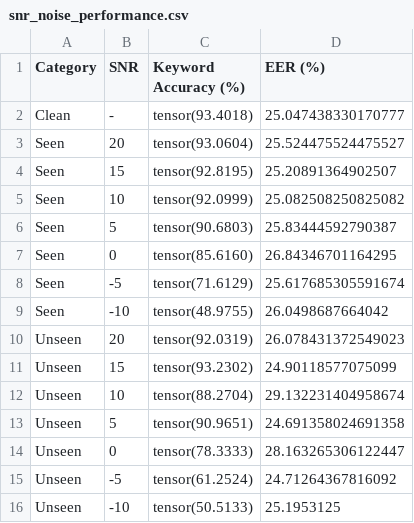
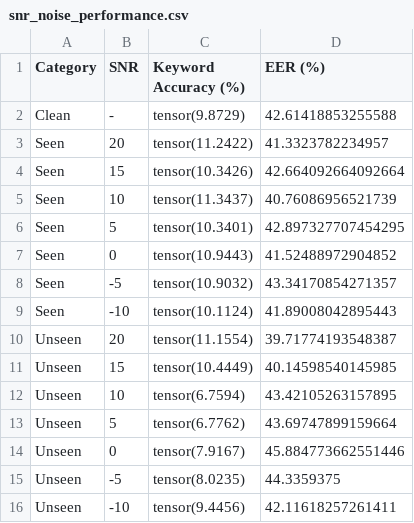
Before and after one commit to KokyoK/Lege_KWS_customize, a CSV file: snr_noise_performance.csv, drawn as a sheet.

```diff
--- a/snr_noise_performance.csv
+++ b/snr_noise_performance.csv
@@ -1,16 +1,16 @@
 Category,SNR,Keyword Accuracy (%),EER (%)
-Clean,-,tensor(93.4018),25.047438330170777
-Seen,20,tensor(93.0604),25.524475524475527
-Seen,15,tensor(92.8195),25.20891364902507
-Seen,10,tensor(92.0999),25.082508250825082
-Seen,5,tensor(90.6803),25.83444592790387
-Seen,0,tensor(85.6160),26.84346701164295
-Seen,-5,tensor(71.6129),25.617685305591674
-Seen,-10,tensor(48.9755),26.0498687664042
-Unseen,20,tensor(92.0319),26.078431372549023
-Unseen,15,tensor(93.2302),24.90118577075099
-Unseen,10,tensor(88.2704),29.132231404958674
-Unseen,5,tensor(90.9651),24.691358024691358
-Unseen,0,tensor(78.3333),28.163265306122447
-Unseen,-5,tensor(61.2524),24.71264367816092
-Unseen,-10,tensor(50.5133),25.1953125
+Clean,-,tensor(9.8729),42.61418853255588
+Seen,20,tensor(11.2422),41.3323782234957
+Seen,15,tensor(10.3426),42.664092664092664
+Seen,10,tensor(11.3437),40.76086956521739
+Seen,5,tensor(10.3401),42.897327707454295
+Seen,0,tensor(10.9443),41.52488972904852
+Seen,-5,tensor(10.9032),43.34170854271357
+Seen,-10,tensor(10.1124),41.89008042895443
+Unseen,20,tensor(11.1554),39.71774193548387
+Unseen,15,tensor(10.4449),40.14598540145985
+Unseen,10,tensor(6.7594),43.42105263157895
+Unseen,5,tensor(6.7762),43.69747899159664
+Unseen,0,tensor(7.9167),45.884773662551446
+Unseen,-5,tensor(8.0235),44.3359375
+Unseen,-10,tensor(9.4456),42.11618257261411
```
Also changed, not shown: 5 other files.
